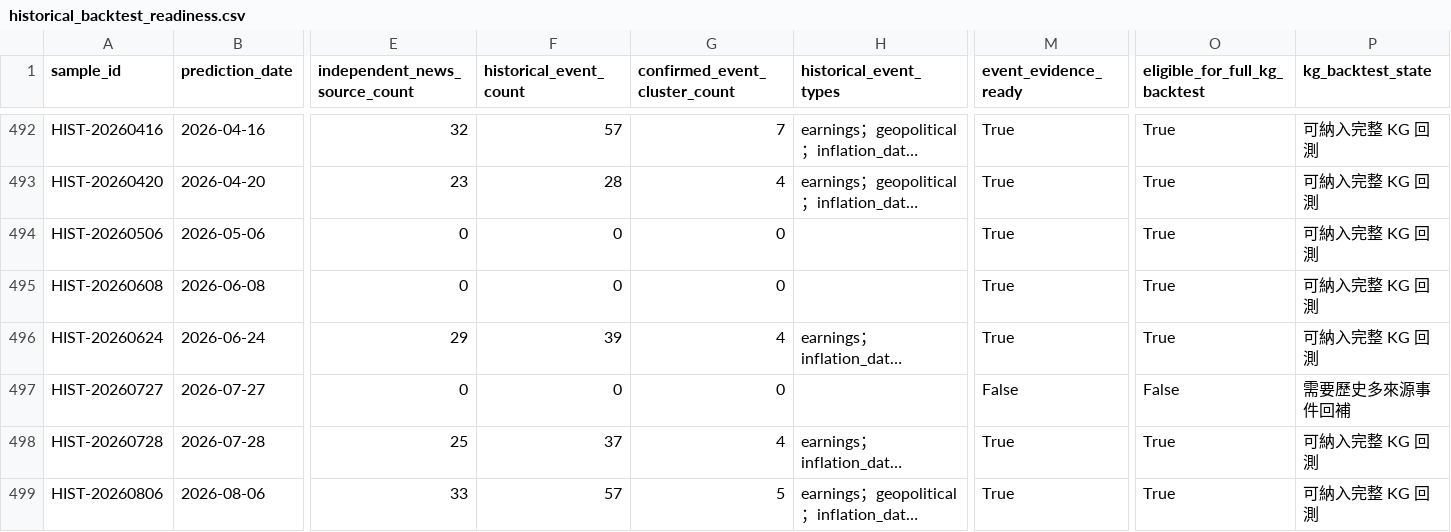
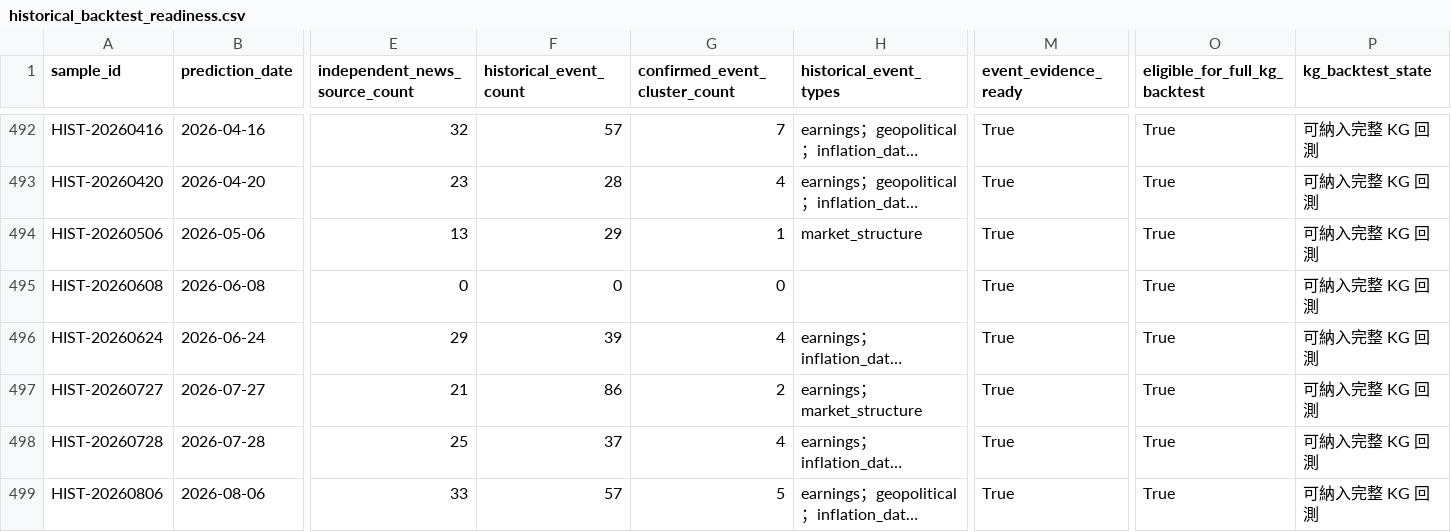
Before and after one commit to eric07079207-star/tech-market-monitor, a CSV file: data/觀察版資料/09_金融知識圖譜/historical_backtest_readiness.csv, drawn as a sheet; only a part is shown, gaps mark what is left out; long unchanged cells end in …; the diff covers the shown part only; the diff names each change by its address in the sheet, - before the commit and + after, or states it on an @@ line.

```diff
--- a/data/觀察版資料/09_金融知識圖譜/historical_backtest_readiness.csv
+++ b/data/觀察版資料/09_金融知識圖譜/historical_backtest_readiness.csv
-E494 (independent_news_source_count): 0
+E494 (independent_news_source_count): 13
-F494 (historical_event_count): 0
+F494 (historical_event_count): 29
-G494 (confirmed_event_cluster_count): 0
+G494 (confirmed_event_cluster_count): 1
-H494 (historical_event_types): (empty)
+H494 (historical_event_types): market_structure
-E497 (independent_news_source_count): 0
+E497 (independent_news_source_count): 21
-F497 (historical_event_count): 0
+F497 (historical_event_count): 86
-G497 (confirmed_event_cluster_count): 0
+G497 (confirmed_event_cluster_count): 2
-H497 (historical_event_types): (empty)
+H497 (historical_event_types): earnings；market_structure
-M497 (event_evidence_ready): False
+M497 (event_evidence_ready): True
-O497 (eligible_for_full_kg_backtest): False
+O497 (eligible_for_full_kg_backtest): True
-P497 (kg_backtest_state): 需要歷史多來源事件回補
+P497 (kg_backtest_state): 可納入完整 KG 回測
```
Also changed, not shown: 58 edited cells elsewhere in this file, data/觀察版資料/00_資料說明/資料清單.csv, data/觀察版資料/07_預測驗證/historical_kg_backtest.csv, 15 other files.
